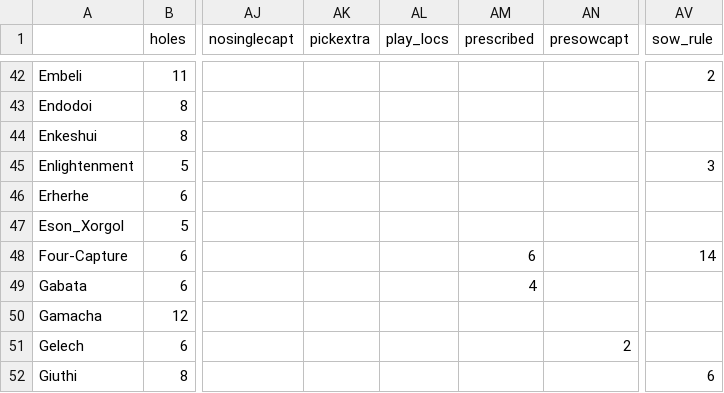
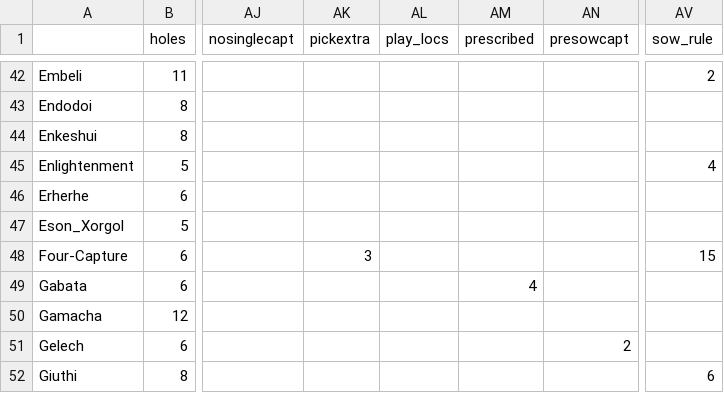
Before and after one commit to StoneShark/MancalaGames, a CSV file: docs/game_xref.csv, drawn as a sheet; only a part is shown, gaps mark what is left out; the diff names each change by its address in the sheet, - before the commit and + after, or states it on an @@ line.

Commit message:
Added rule to catch en passant capture wo basic capture criteria. Added ENPAS_OPP_SOWER. Corrected Enlightenment and Four-Capture.

```diff
--- a/docs/game_xref.csv
+++ b/docs/game_xref.csv
-AV45 (sow_rule): 3
+AV45 (sow_rule): 4
-AK48 (pickextra): (empty)
+AK48 (pickextra): 3
-AM48 (prescribed): 6
+AM48 (prescribed): (empty)
-AV48 (sow_rule): 14
+AV48 (sow_rule): 15
```
Also changed, not shown: 14 other files.
